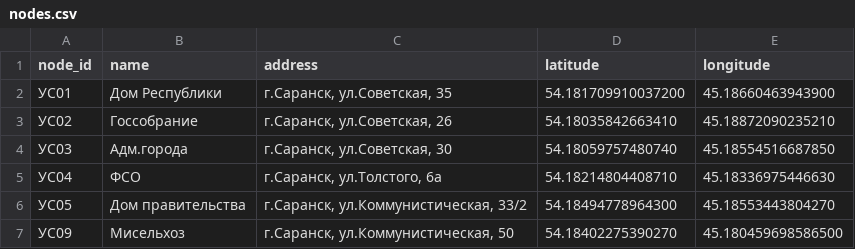
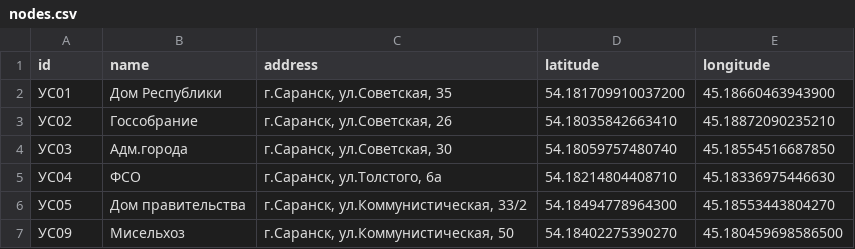
Before and after one commit to twelwet/map-clients, a CSV file: data/csv/nodes.csv, drawn as a sheet; only a part is shown.

```diff
--- a/data/csv/nodes.csv
+++ b/data/csv/nodes.csv
@@ -1,2 +1,2 @@
-node_id,name,address,latitude,longitude
+id,name,address,latitude,longitude
 УC01,Дом Республики,"г.Саранск, ул.Советская, 35",54.181709910037200,45.18660463943900
```
Also changed, not shown: data/csv/traffic_lights.csv, 8 other files.
